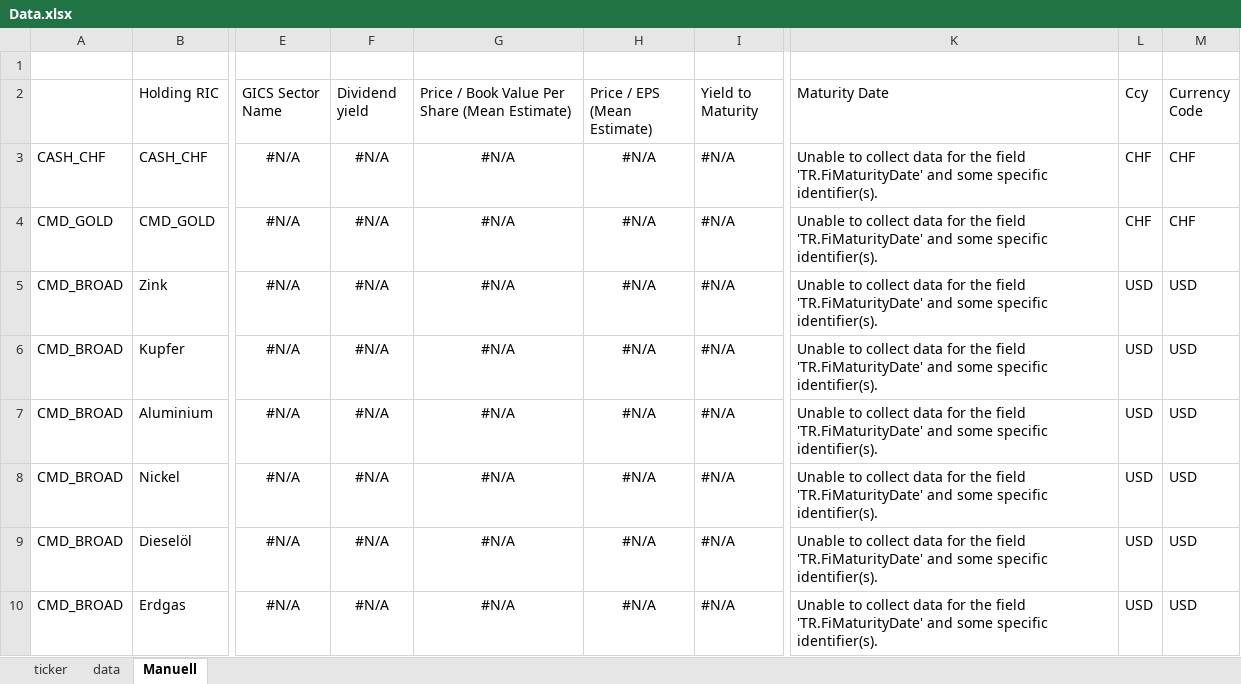
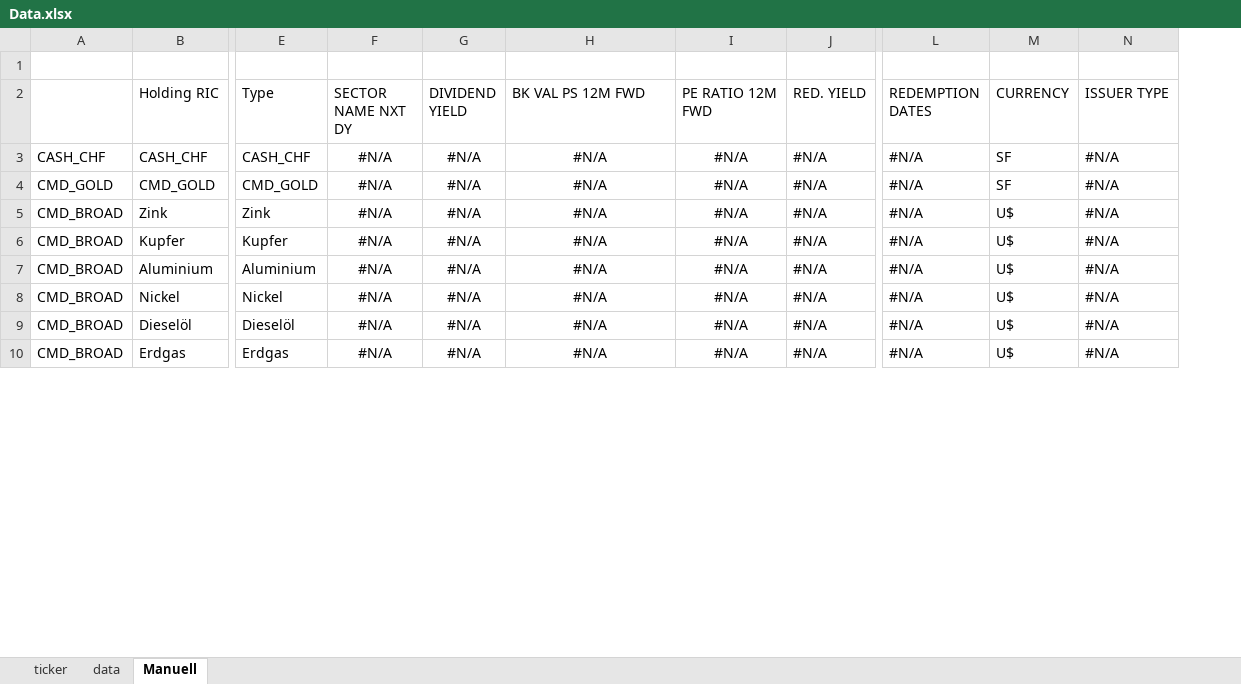
Before and after one commit to econpulse/ETFLookthrough, an Excel workbook: Data.xlsx, sheet Manuell, drawn as a sheet; only a part is shown, gaps mark what is left out; values as stored, in another font and other column widths than the file's, no borders; removed rows and columns are numbered as before the commit, all else as after; the diff covers the shown part only; the diff names each change by its address in the sheet, - before the commit and + after, or states it on an @@ line.

Commit message:
Update data pipeline for two-table layout, Datastream ISO currency mapping, Title-Case sector names, and redemption dates/issuer types

```diff
--- a/Data.xlsx (sheet Manuell)
+++ b/Data.xlsx (sheet Manuell)
+column E (Type), rows 3-10: CASH_CHF | CMD_GOLD | Zink | Kupfer | Aluminium | Nickel | Dieselöl | Erdgas
-column K (Maturity Date), rows 3-10: all Unable to collect data for the field 'TR.FiMaturityDate' and some specific identifier(s).
-column L (Ccy), rows 3-10: CHF | CHF | USD | USD | USD | USD | USD | USD
-column M (Currency Code), rows 3-10: CHF | CHF | USD | USD | USD | USD | USD | USD
+column L (REDEMPTION DATES), rows 3-10: all #N/A
+column M (CURRENCY), rows 3-10: SF | SF | U$ | U$ | U$ | U$ | U$ | U$
+column N (ISSUER TYPE), rows 3-10: all #N/A
-F2: GICS Sector Name
+F2: SECTOR NAME NXT DY
-G2: Dividend yield
+G2: DIVIDEND YIELD
-H2: Price / Book Value Per Share (Mean Estimate)
+H2: BK VAL PS 12M FWD
-I2: Price / EPS (Mean Estimate)
+I2: PE RATIO 12M FWD
-J2: Yield to Maturity
+J2: RED. YIELD
```
Also changed, not shown: 1 edited cell elsewhere in this sheet, sheet data, 6 other files.
